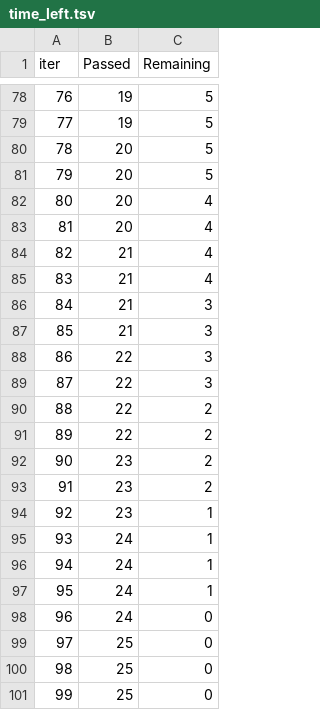
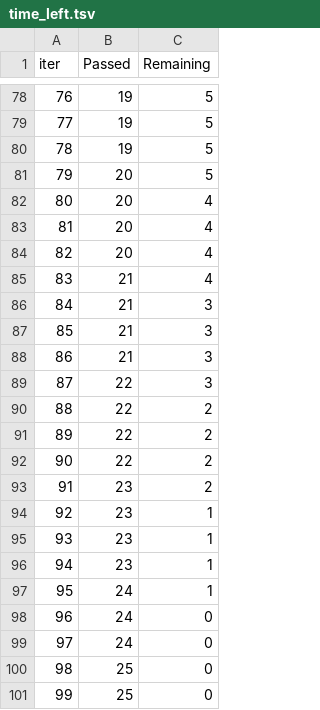
Before and after one commit to sumithgs/mlproject, a TSV file: catboost_info/time_left.tsv, drawn as a sheet; only a part is shown, gaps mark what is left out; removed rows and columns are numbered as before the commit, all else as after; the diff covers the shown part only; the diff names each change by its address in the sheet, - before the commit and + after, or states it on an @@ line.

```diff
--- a/catboost_info/time_left.tsv
+++ b/catboost_info/time_left.tsv
@@ column A (iter) renumbered between rows 33 and 101 @@
-row 80: 78 | 20 | 5
+row 80: 78 | 19 | 5
-row 84: 82 | 21 | 4
+row 84: 82 | 20 | 4
-row 88: 86 | 22 | 3
+row 88: 86 | 21 | 3
-row 92: 90 | 23 | 2
+row 92: 90 | 22 | 2
+row 95: 93 | 23 | 1
+row 96: 94 | 23 | 1
-row 96: 94 | 24 | 1
-row 97: 95 | 24 | 1
+row 98: 96 | 24 | 0
-row 101: 99 | 25 | 0
```
Also changed, not shown: 6 added rows, 6 removed rows and 9 edited cells elsewhere in this file, 24 other files.
